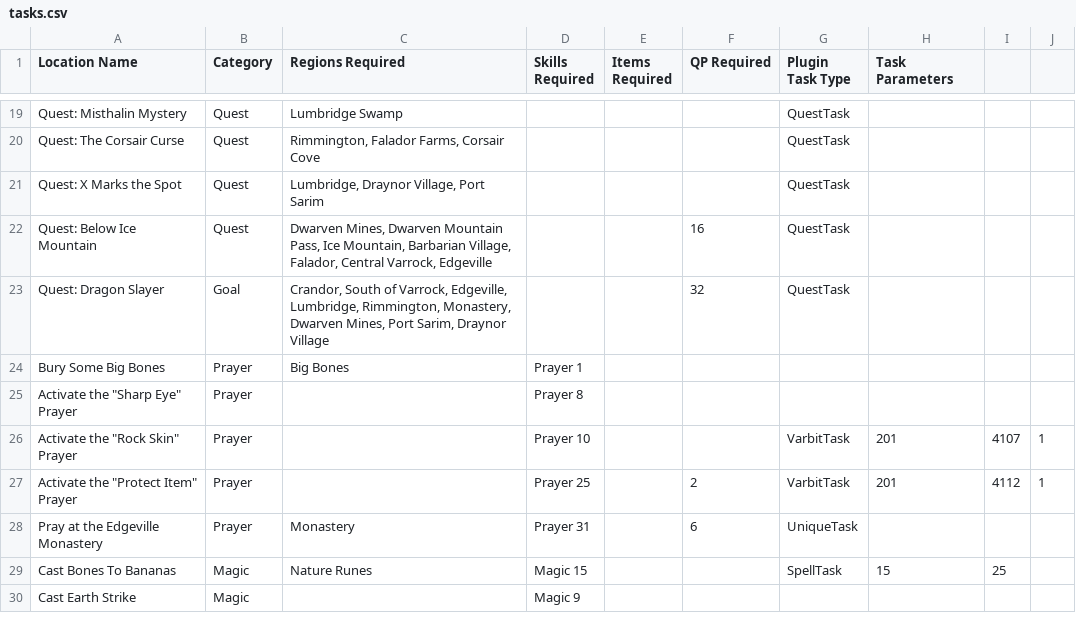
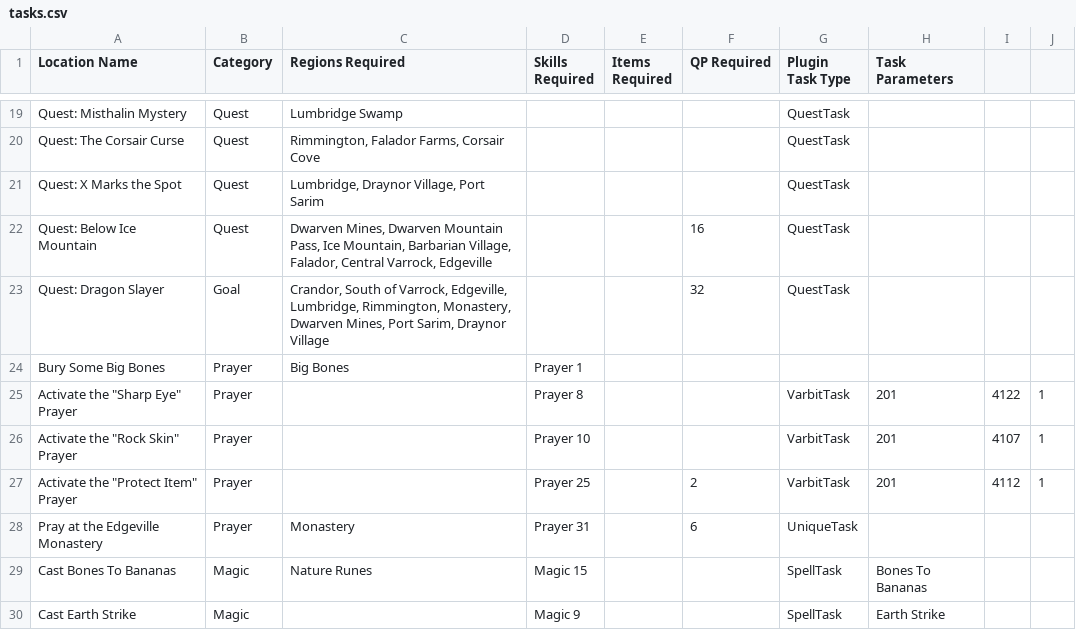
Before and after one commit to digiholic/osrs-archipelago, a CSV file: src/main/resources/gg/archipelago/tasks.csv, drawn as a sheet; only a part is shown, gaps mark what is left out; the diff covers the shown part only.

Commit message:
Adjusts spell tasks to use spell name and more consistently keep track

```diff
--- a/src/main/resources/gg/archipelago/tasks.csv
+++ b/src/main/resources/gg/archipelago/tasks.csv
@@ -24,3 +24,3 @@ Quest: Dragon Slayer,Goal,"Crandor, South of Varrock, Edgeville, Lumbridge, Rimm
 Bury Some Big Bones,Prayer,Big Bones,Prayer 1,,,,,,
-"Activate the ""Sharp Eye"" Prayer",Prayer,,Prayer 8,,,,,,
+"Activate the ""Sharp Eye"" Prayer",Prayer,,Prayer 8,,,VarbitTask,201,4122,1
 "Activate the ""Rock Skin"" Prayer",Prayer,,Prayer 10,,,VarbitTask,201,4107,1
@@ -28,3 +28,3 @@ Bury Some Big Bones,Prayer,Big Bones,Prayer 1,,,,,,
 Pray at the Edgeville Monastery,Prayer,Monastery,Prayer 31,,6,UniqueTask,,,
-Cast Bones To Bananas,Magic,Nature Runes,Magic 15,,,SpellTask,15,25,
-Cast Earth Strike,Magic,,Magic 9,,,,,,
+Cast Bones To Bananas,Magic,Nature Runes,Magic 15,,,SpellTask,Bones To Bananas,,
+Cast Earth Strike,Magic,,Magic 9,,,SpellTask,Earth Strike,,
```
Also changed, not shown: 21 edited cells elsewhere in this file, 9 other files.
